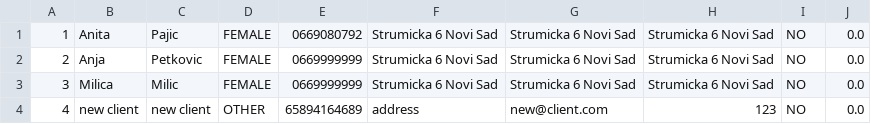
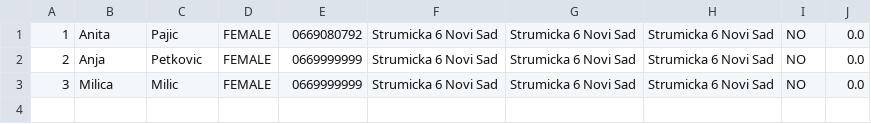
Before and after one commit to anitapajic/CosmeticSalon, a CSV file: OOP1-2023/src/data/clients.csv, drawn as a sheet; the diff names each change by its address in the sheet, - before the commit and + after, or states it on an @@ line.

```diff
--- a/OOP1-2023/src/data/clients.csv
+++ b/OOP1-2023/src/data/clients.csv
-row 4: 4 | new client | new client | OTHER | 65894164689 | address | new@client.com | 123 | NO | 0.0
```
Also changed, not shown: OOP1-2023/out/production/OOP1-2023/data/clients.csv, OOP1-2023/out/production/OOP1-2023/data/persons.csv, 2 other files.
